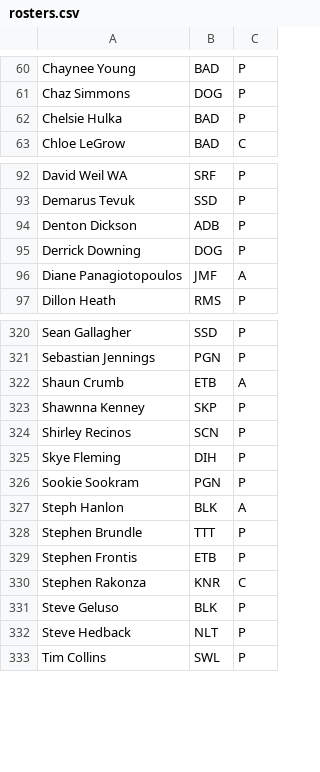
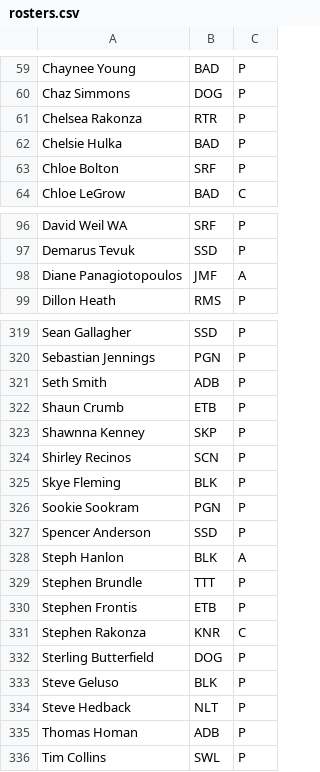
Before and after one commit to Kellan14/kellanator, a CSV file: mnp-data-archive/season-23/rosters.csv, drawn as a sheet; only a part is shown, gaps mark what is left out; the diff covers the shown part only.

```diff
--- a/mnp-data-archive/season-23/rosters.csv
+++ b/mnp-data-archive/season-23/rosters.csv
@@ -61,3 +60,5 @@ Chaynee Young,BAD,P
 Chaz Simmons,DOG,P
+Chelsea Rakonza,RTR,P
 Chelsie Hulka,BAD,P
+Chloe Bolton,SRF,P
 Chloe LeGrow,BAD,C
@@ -93,4 +97,2 @@ David Weil WA,SRF,P
 Demarus Tevuk,SSD,P
-Denton Dickson,ADB,P
-Derrick Downing,DOG,P
 Diane Panagiotopoulos,JMF,A
@@ -321,7 +320,9 @@ Sean Gallagher,SSD,P
 Sebastian Jennings,PGN,P
-Shaun Crumb,ETB,A
+Seth Smith,ADB,P
+Shaun Crumb,ETB,P
 Shawnna Kenney,SKP,P
 Shirley Recinos,SCN,P
-Skye Fleming,DIH,P
+Skye Fleming,BLK,P
 Sookie Sookram,PGN,P
+Spencer Anderson,SSD,P
 Steph Hanlon,BLK,A
@@ -330,4 +331,6 @@ Stephen Frontis,ETB,P
 Stephen Rakonza,KNR,C
+Sterling Butterfield,DOG,P
 Steve Geluso,BLK,P
 Steve Hedback,NLT,P
+Thomas Homan,ADB,P
 Tim Collins,SWL,P
```
Also changed, not shown: 20 added rows, 22 removed rows and 9 edited cells elsewhere in this file, 18 other files.
